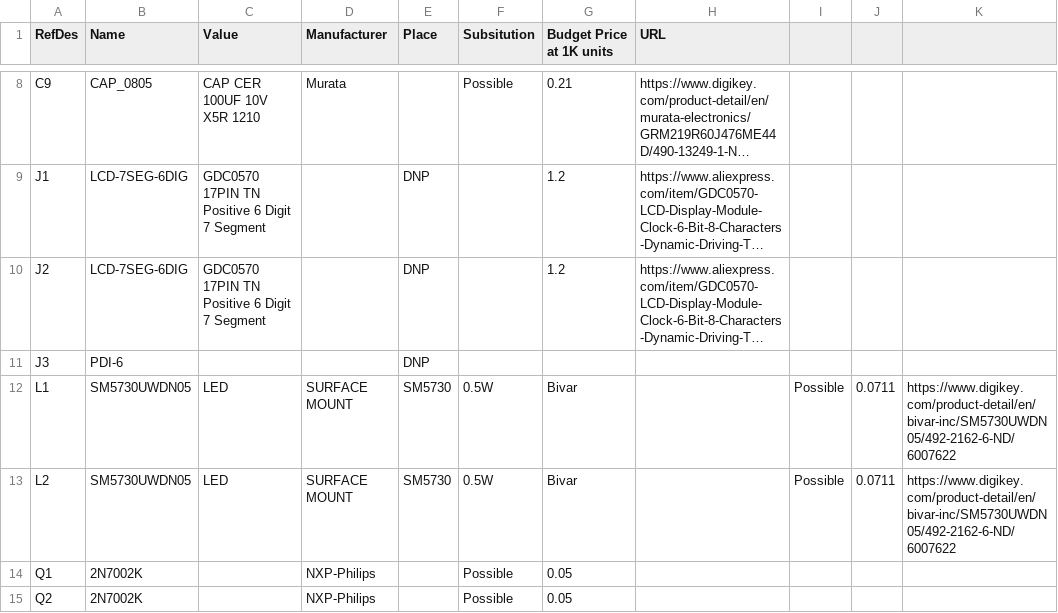
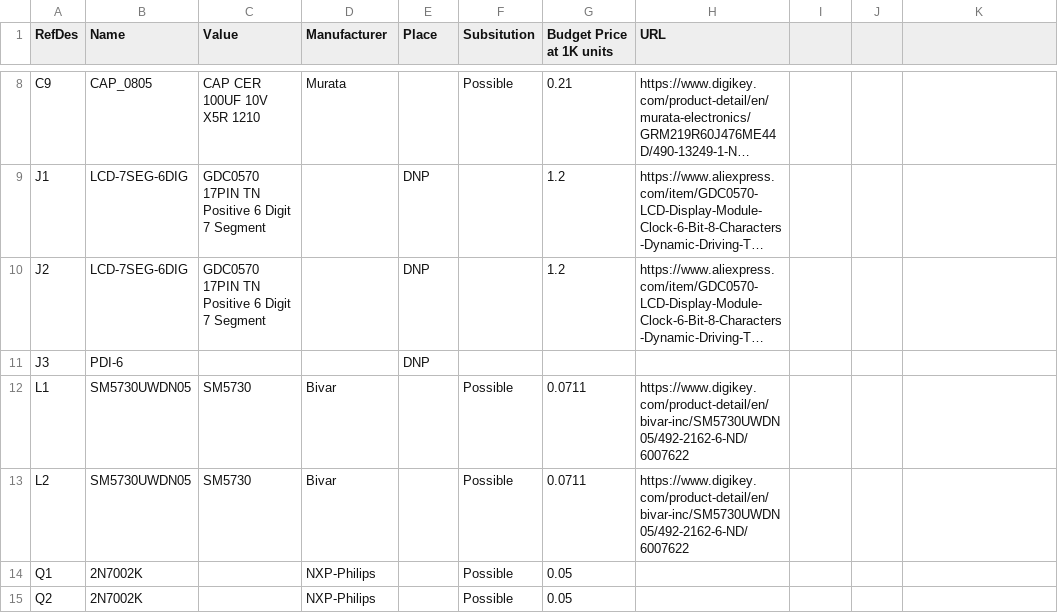
Before and after one commit to bigjosh/TSL, a CSV file: hardware/BOM.csv, drawn as a sheet; only a part is shown, gaps mark what is left out; long unchanged cells end in …; the diff names each change by its address in the sheet, - before the commit and + after, or states it on an @@ line.

Commit message:
Update BOM.csv

```diff
--- a/hardware/BOM.csv
+++ b/hardware/BOM.csv
-C12:C13 (Value): LED
+C12:C13 (Value): SM5730
-D12:D13 (Manufacturer): SURFACE MOUNT
+D12:D13 (Manufacturer): Bivar
-E12:E13 (Place): SM5730
+E12:E13 (Place): (empty)
-F12:F13 (Subsitution): 0.5W
+F12:F13 (Subsitution): Possible
-G12:G13 (Budget Price at 1K units): Bivar
+G12:G13 (Budget Price at 1K units): 0.0711
-H12:H13 (URL): (empty)
+H12:H13 (URL): https://www.digikey.com/product-detail/en/bivar-inc/SM5730UWDN05/492-2162-6-ND/6007622
-I12:I13: Possible
+I12:I13: (empty)
-J12:J13: 0.0711
+J12:J13: (empty)
-K12:K13: https://www.digikey.com/product-detail/en/bivar-inc/SM5730UWDN05/492-2162-6-ND/6007622
+K12:K13: (empty)
```
